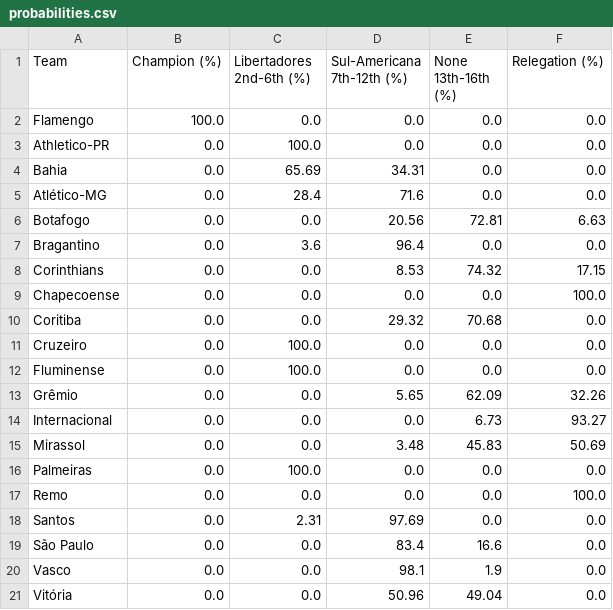
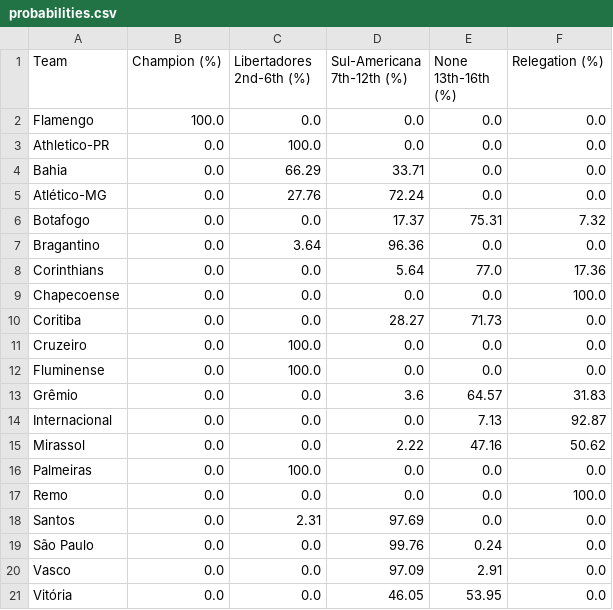
Before and after one commit to davescordova/brasileirao, a CSV file: probabilities.csv, drawn as a sheet.

```diff
--- a/probabilities.csv
+++ b/probabilities.csv
@@ -3,14 +3,14 @@ Flamengo,100.0,0.0,0.0,0.0,0.0
 Athletico-PR,0.0,100.0,0.0,0.0,0.0
-Bahia,0.0,65.69,34.31,0.0,0.0
-Atlético-MG,0.0,28.4,71.6,0.0,0.0
-Botafogo,0.0,0.0,20.56,72.81,6.63
-Bragantino,0.0,3.6,96.4,0.0,0.0
-Corinthians,0.0,0.0,8.53,74.32,17.15
+Bahia,0.0,66.29,33.71,0.0,0.0
+Atlético-MG,0.0,27.76,72.24,0.0,0.0
+Botafogo,0.0,0.0,17.37,75.31,7.32
+Bragantino,0.0,3.64,96.36,0.0,0.0
+Corinthians,0.0,0.0,5.64,77.0,17.36
 Chapecoense,0.0,0.0,0.0,0.0,100.0
-Coritiba,0.0,0.0,29.32,70.68,0.0
+Coritiba,0.0,0.0,28.27,71.73,0.0
 Cruzeiro,0.0,100.0,0.0,0.0,0.0
 Fluminense,0.0,100.0,0.0,0.0,0.0
-Grêmio,0.0,0.0,5.65,62.09,32.26
-Internacional,0.0,0.0,0.0,6.73,93.27
-Mirassol,0.0,0.0,3.48,45.83,50.69
+Grêmio,0.0,0.0,3.6,64.57,31.83
+Internacional,0.0,0.0,0.0,7.13,92.87
+Mirassol,0.0,0.0,2.22,47.16,50.62
 Palmeiras,0.0,100.0,0.0,0.0,0.0
@@ -18,4 +18,4 @@ Remo,0.0,0.0,0.0,0.0,100.0
 Santos,0.0,2.31,97.69,0.0,0.0
-São Paulo,0.0,0.0,83.4,16.6,0.0
-Vasco,0.0,0.0,98.1,1.9,0.0
-Vitória,0.0,0.0,50.96,49.04,0.0
+São Paulo,0.0,0.0,99.76,0.24,0.0
+Vasco,0.0,0.0,97.09,2.91,0.0
+Vitória,0.0,0.0,46.05,53.95,0.0
```
Also changed, not shown: 1 other file.
